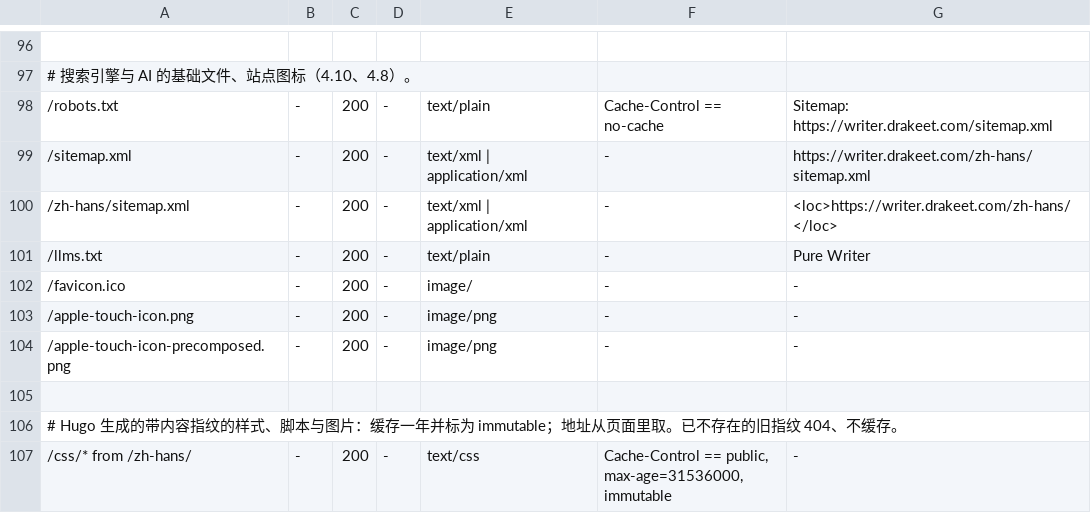
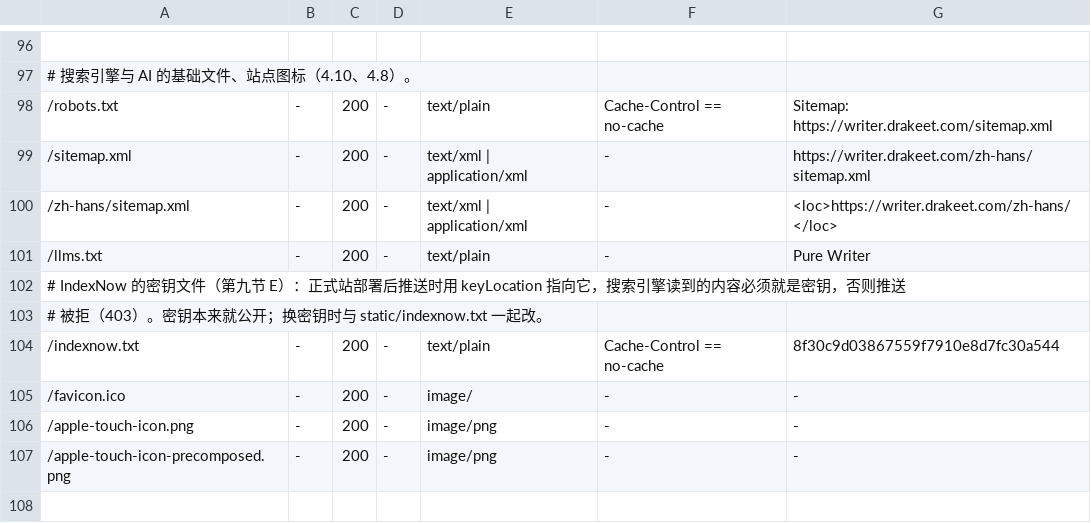
Before and after one commit to PureWriter/writer.drakeet.com, a TSV file: ops/contract.tsv, drawn as a sheet; only a part is shown, gaps mark what is left out; the shorter side is filled out with more unchanged rows; the diff names each change by its address in the sheet, - before the commit and + after, or states it on an @@ line.

```diff
--- a/ops/contract.tsv
+++ b/ops/contract.tsv
+row 102: # IndexNow 的密钥文件（第九节 E）：正式站部署后推送时用 keyLocation 指向它，搜索引擎读到的内容必须就是密钥，否则推送
+row 103: # 被拒（403）。密钥本来就公开；换密钥时与 static/indexnow.txt 一起改。
+row 104: /indexnow.txt | - | 200 | - | text/plain | Cache-Control == no-cache | 8f30c9d03867559f7910e8d7fc30a544
```
Also changed, not shown: 7 other files.
